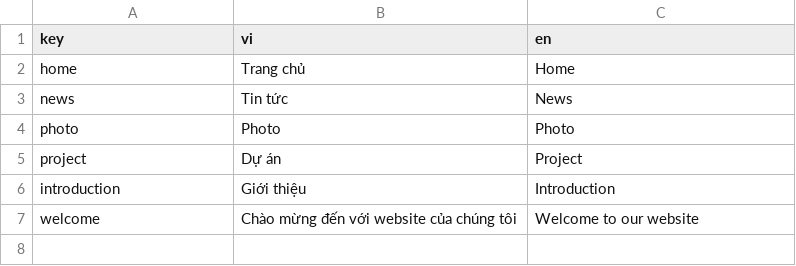
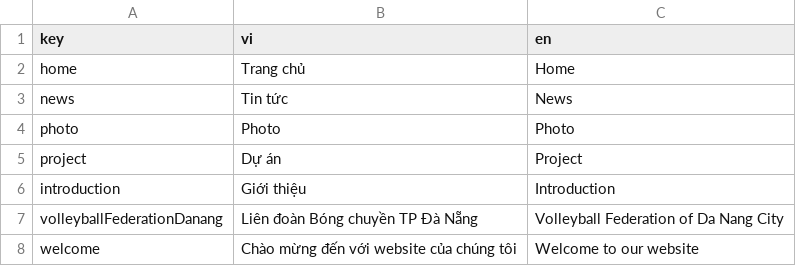
Before and after one commit to leeminhhthee/vfd-website, a CSV file: i18n/localization.csv, drawn as a sheet.

```diff
--- a/i18n/localization.csv
+++ b/i18n/localization.csv
@@ -6,2 +6,3 @@ project,Dự án,Project
 introduction,Giới thiệu,Introduction
+volleyballFederationDanang,Liên đoàn Bóng chuyền TP Đà Nẵng,Volleyball Federation of Da Nang City
 welcome,Chào mừng đến với website của chúng tôi,Welcome to our website
```
Also changed, not shown: 6 other files.
